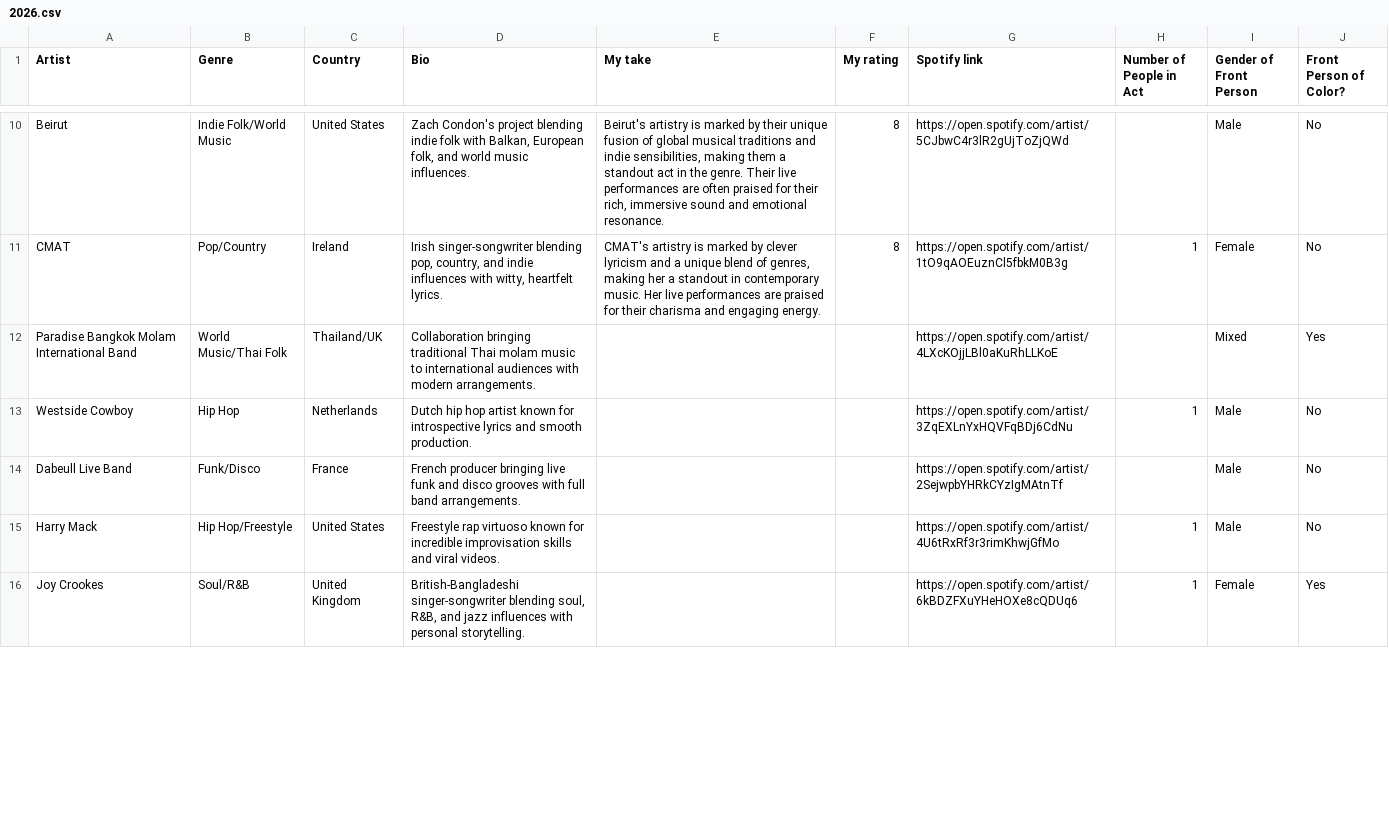
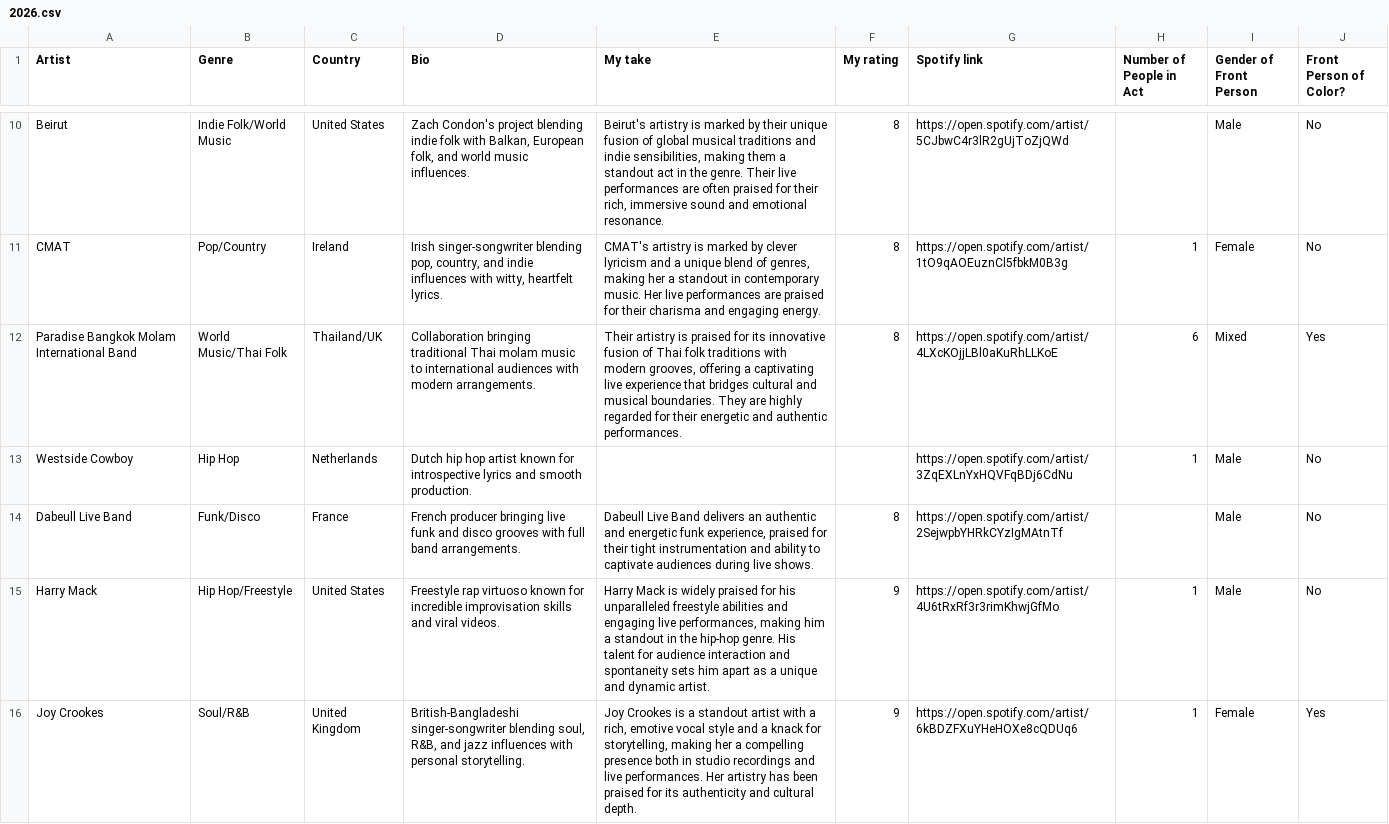
Before and after one commit to frankvaneykelen/lineup-radar, a CSV file: 2026.csv, drawn as a sheet; only a part is shown, gaps mark what is left out; the diff covers the shown part only.

Commit message:
Enhance artist enrichment process with multi-provider support and parallel processing
- Updated `enrich_artist_with_ai` function to prioritize Azure OpenAI, followed by GitHub Models, and finally OpenAI based on available credentials.
- Added error handling for rate limits, including dynamic wait times based on API responses.
- Introduced parallel processing option in `enrich_csv` for faster artist data enrichment when using Azure OpenAI.
- Improved user feedback for authentication setup and rate limiting scenarios.
- Updated documentation to reflect changes in usage instructions and options for parallel processing.

```diff
--- a/2026.csv
+++ b/2026.csv
@@ -11,6 +11,6 @@ Beirut,Indie Folk/World Music,United States,"Zach Condon's project blending indi
 CMAT,Pop/Country,Ireland,"Irish singer-songwriter blending pop, country, and indie influences with witty, heartfelt lyrics.","CMAT's artistry is marked by clever lyricism and a unique blend of genres, making her a standout in contemporary music. Her live performances are praised for their charisma and engaging energy.",8,https://open.spotify.com/artist/1tO9qAOEuznCl5fbkM0B3g,1,Female,No
-Paradise Bangkok Molam International Band,World Music/Thai Folk,Thailand/UK,Collaboration bringing traditional Thai molam music to international audiences with modern arrangements.,,,https://open.spotify.com/artist/4LXcKOjjLBl0aKuRhLLKoE,,Mixed,Yes
+Paradise Bangkok Molam International Band,World Music/Thai Folk,Thailand/UK,Collaboration bringing traditional Thai molam music to international audiences with modern arrangements.,"Their artistry is praised for its innovative fusion of Thai folk traditions with modern grooves, offering a captivating live experience that bridges cultural and musical boundaries. They are highly regarded for their energetic and authentic performances.",8,https://open.spotify.com/artist/4LXcKOjjLBl0aKuRhLLKoE,6,Mixed,Yes
 Westside Cowboy,Hip Hop,Netherlands,Dutch hip hop artist known for introspective lyrics and smooth production.,,,https://open.spotify.com/artist/3ZqEXLnYxHQVFqBDj6CdNu,1,Male,No
-Dabeull Live Band,Funk/Disco,France,French producer bringing live funk and disco grooves with full band arrangements.,,,https://open.spotify.com/artist/2SejwpbYHRkCYzIgMAtnTf,,Male,No
-Harry Mack,Hip Hop/Freestyle,United States,Freestyle rap virtuoso known for incredible improvisation skills and viral videos.,,,https://open.spotify.com/artist/4U6tRxRf3r3rimKhwjGfMo,1,Male,No
-Joy Crookes,Soul/R&B,United Kingdom,"British-Bangladeshi singer-songwriter blending soul, R&B, and jazz influences with personal storytelling.",,,https://open.spotify.com/artist/6kBDZFXuYHeHOXe8cQDUq6,1,Female,Yes
+Dabeull Live Band,Funk/Disco,France,French producer bringing live funk and disco grooves with full band arrangements.,"Dabeull Live Band delivers an authentic and energetic funk experience, praised for their tight instrumentation and ability to captivate audiences during live shows.",8,https://open.spotify.com/artist/2SejwpbYHRkCYzIgMAtnTf,,Male,No
+Harry Mack,Hip Hop/Freestyle,United States,Freestyle rap virtuoso known for incredible improvisation skills and viral videos.,"Harry Mack is widely praised for his unparalleled freestyle abilities and engaging live performances, making him a standout in the hip-hop genre. His talent for audience interaction and spontaneity sets him apart as a unique and dynamic artist.",9,https://open.spotify.com/artist/4U6tRxRf3r3rimKhwjGfMo,1,Male,No
+Joy Crookes,Soul/R&B,United Kingdom,"British-Bangladeshi singer-songwriter blending soul, R&B, and jazz influences with personal storytelling.","Joy Crookes is a standout artist with a rich, emotive vocal style and a knack for storytelling, making her a compelling presence both in studio recordings and live performances. Her artistry has been praised for its authenticity and cultural depth.",9,https://open.spotify.com/artist/6kBDZFXuYHeHOXe8cQDUq6,1,Female,Yes
```
Also changed, not shown: 33 edited cells elsewhere in this file, 3 other files.
